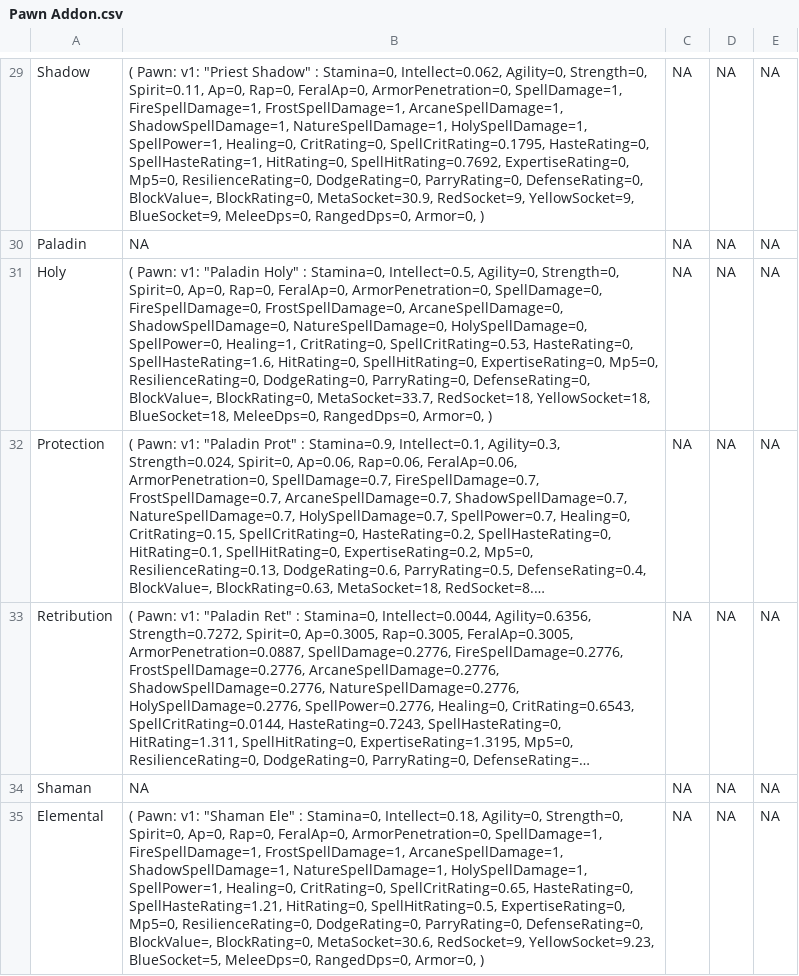
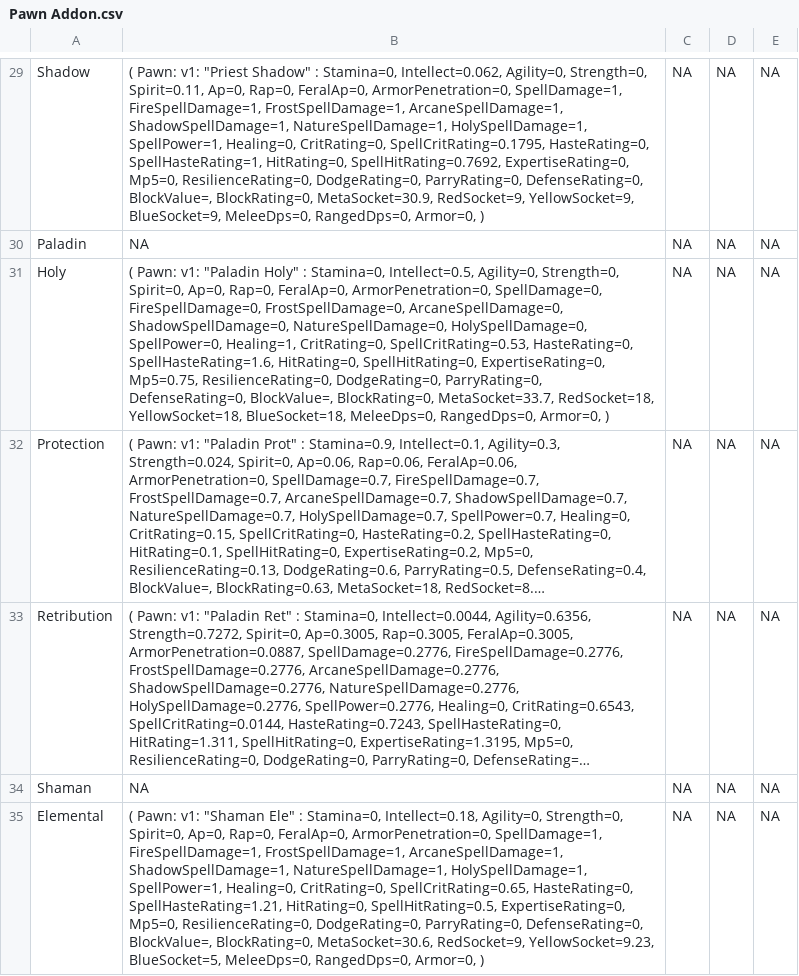
Before and after one commit to amoeba/wowclassicbis, a CSV file: Pawn Addon.csv, drawn as a sheet; only a part is shown, gaps mark what is left out; long unchanged cells end in …; the diff names each change by its address in the sheet, - before the commit and + after, or states it on an @@ line.

```diff
--- a/Pawn Addon.csv
+++ b/Pawn Addon.csv
-B31: …SpellHitRating=0, ExpertiseRating=0, Mp5=0, ResilienceRating=0, DodgeRating=0,…
+B31: …SpellHitRating=0, ExpertiseRating=0, Mp5=0.75, ResilienceRating=0, DodgeRating=0,…
```
Also changed, not shown: EPV.csv, Heal.csv.
